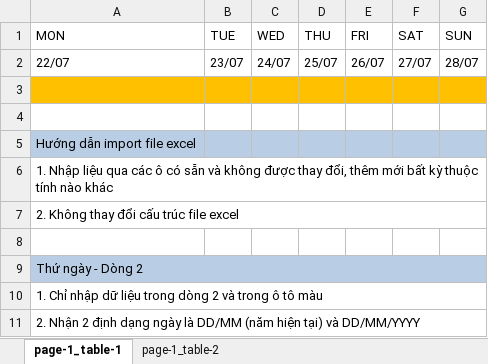
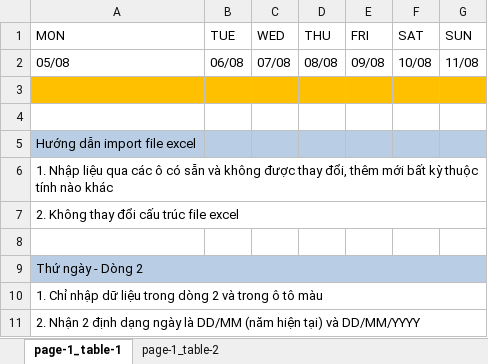
Before and after one commit to Caspstone-Project-SAMS/BE, an Excel workbook: Base.API/wwwroot/template_schedule.xlsx, sheet page-1_table-1, drawn as a sheet; values as stored, in another font and other column widths than the file's, no borders; removed rows and columns are numbered as before the commit, all else as after; the diff names each change by its address in the sheet, - before the commit and + after, or states it on an @@ line.

```diff
--- a/Base.API/wwwroot/template_schedule.xlsx (sheet page-1_table-1)
+++ b/Base.API/wwwroot/template_schedule.xlsx (sheet page-1_table-1)
-row 2: 22/07 | 23/07 | 24/07 | 25/07 | 26/07 | 27/07 | 28/07
+row 2: 05/08 | 06/08 | 07/08 | 08/08 | 09/08 | 10/08 | 11/08
```
Also changed, not shown: sheet page-1_table-2, 6 other files.
